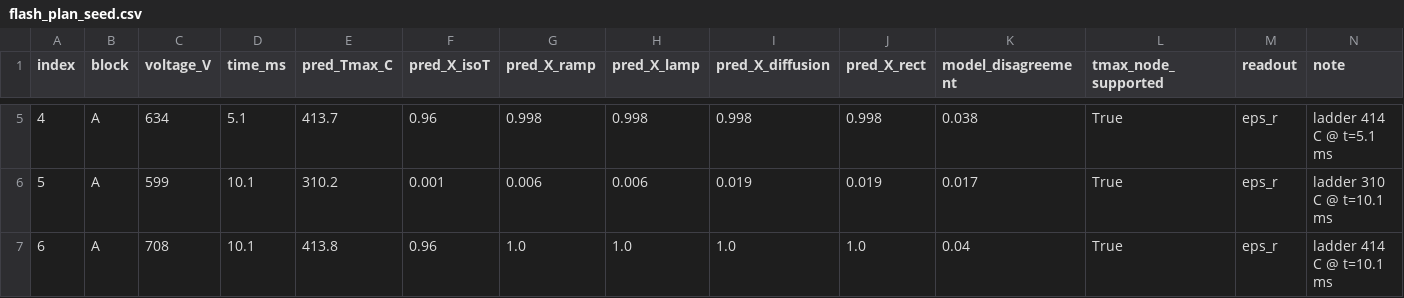
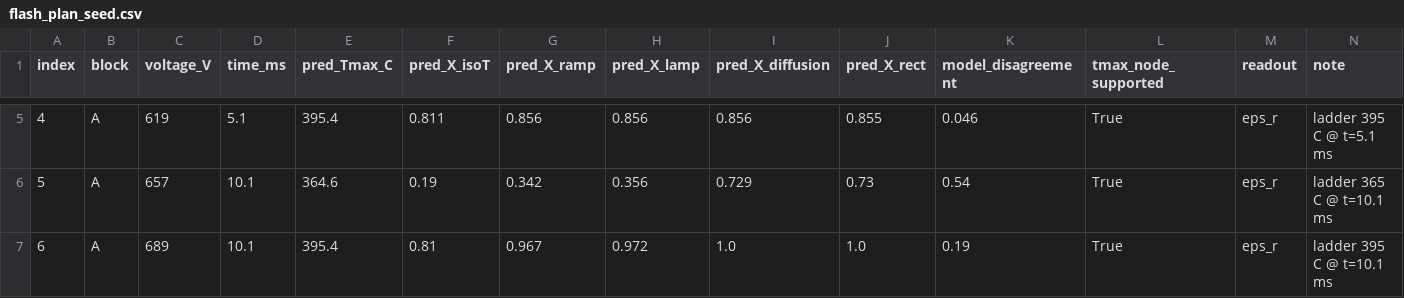
Before and after one commit to vtjong/Bayesian-Optimization-Ferroelectrics, a CSV file: data/flash_plan_seed.csv, drawn as a sheet; only a part is shown, gaps mark what is left out; the diff covers the shown part only.

Commit message:
Choose ladder levels by minimax tilt precision, not by the onset prior width
Placing the two ladder levels at T_ONSET_C +/- T_ONSET_SIGMA_C was intuitive and
wrong. With the prior widened to 70 C it put one level at 309 C, deep in the
amorphous floor where every hypothesis predicts the same near-zero reading, and
the other at 413 C near saturation. That is the exact degeneracy two levels
exist to remove, reintroduced by the placement rule.

Levels are now chosen to minimise the WORST-CASE standard error on the tilt as
the true onset ranges over its prior, with the transition sharpness left free --
the parameter-estimation criterion, not a discrimination criterion. Fisher
information is computed on the boundary model the ladder actually probes,
X = sigmoid(s*[Tmax - T0 + beta*ln(t/t_ref)]), under the calibrated
heteroscedastic noise.

  levels          SE(tilt) at 380 C    worst case over the prior
  309 / 413                 12.9 K                      6277 K
  365 / 395                  3.8 K                       128 K

A discrimination-only criterion was tried first and rejected: it selects
393 / 399, six degrees apart, which maximises separation from the zero-tilt null
while restoring the sharpness/tilt confound. Precision on the tilt with
sharpness free is the criterion that captures both requirements.

Effect on the batch: at the old lower level the predicted swing along the ladder
was ~0 under every hypothesis. Both levels now carry signal (swings of
0.00 / 0.18 / 0.32 / 0.68 at 365 C and 0.00 / 0.22 / 0.72 / 0.70 at 395 C for
isoT / ramp / lamp / diffusion).

Known limitation, now quantified rather than implied: even the optimal pair
gives SE(tilt) ~ 128 K if the true onset sits at the edge of its prior. The
ladder measures the tilt well near the centre of the onset prior and poorly at
the edges, which is a further argument for resolving the temperature scale
before the batch is fired.

```diff
--- a/data/flash_plan_seed.csv
+++ b/data/flash_plan_seed.csv
@@ -5,3 +5,3 @@ index,block,voltage_V,time_ms,pred_Tmax_C,pred_X_isoT,pred_X_ramp,pred_X_lamp,pr
-4,A,634,5.1,413.7,0.96,0.998,0.998,0.998,0.998,0.038,True,eps_r,ladder 414 C @ t=5.1 ms
-5,A,599,10.1,310.2,0.001,0.006,0.006,0.019,0.019,0.017,True,eps_r,ladder 310 C @ t=10.1 ms
-6,A,708,10.1,413.8,0.96,1.0,1.0,1.0,1.0,0.04,True,eps_r,ladder 414 C @ t=10.1 ms
+4,A,619,5.1,395.4,0.811,0.856,0.856,0.856,0.855,0.046,True,eps_r,ladder 395 C @ t=5.1 ms
+5,A,657,10.1,364.6,0.19,0.342,0.356,0.729,0.73,0.54,True,eps_r,ladder 365 C @ t=10.1 ms
+6,A,689,10.1,395.4,0.81,0.967,0.972,1.0,1.0,0.19,True,eps_r,ladder 395 C @ t=10.1 ms
```
Also changed, not shown: 80 edited cells elsewhere in this file, 1 other file.
